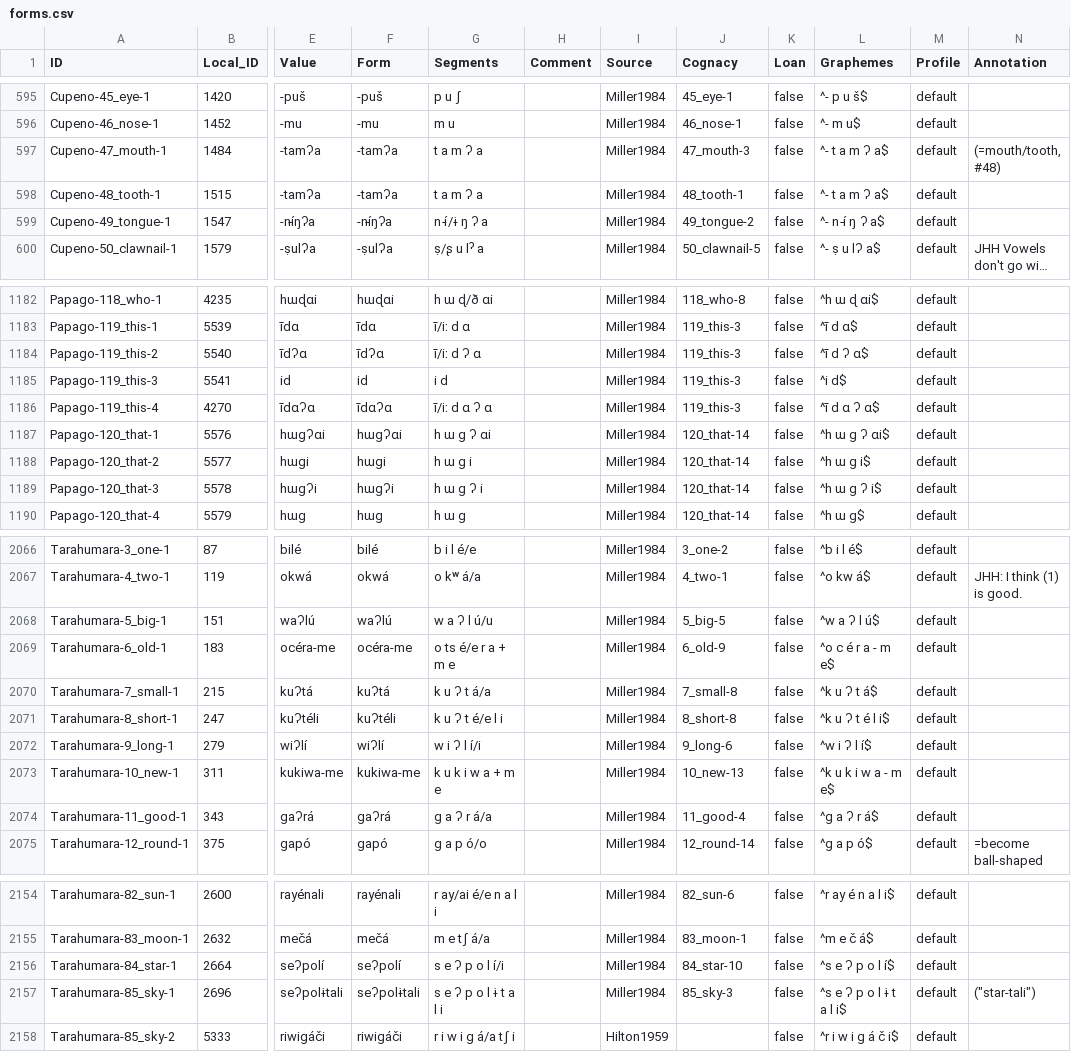
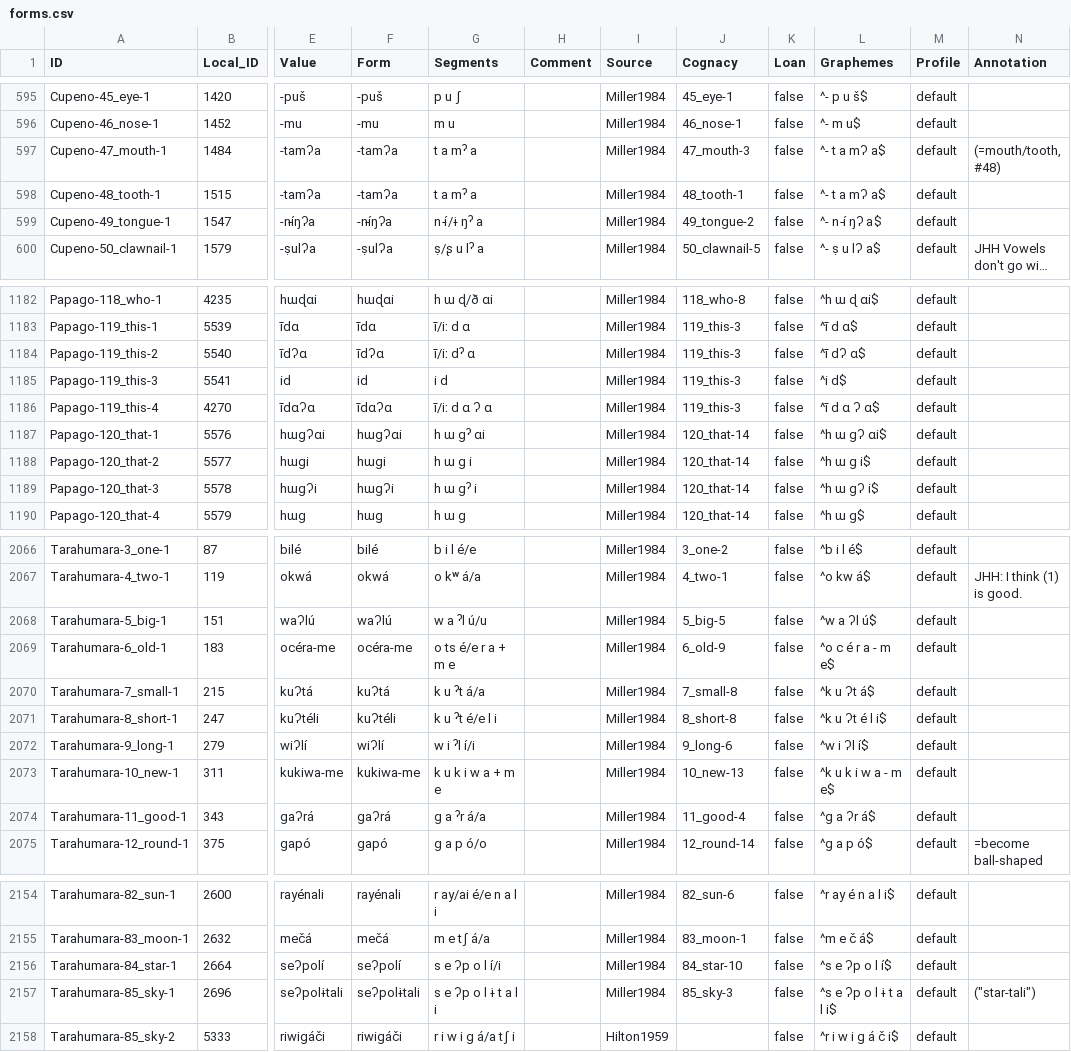
Before and after one commit to SimonGreenhill/utoaztecan, a CSV file: cldf/forms.csv, drawn as a sheet; only a part is shown, gaps mark what is left out; long unchanged cells end in …; the diff covers the shown part only; the diff names each change by its address in the sheet, - before the commit and + after, or states it on an @@ line.

```diff
--- a/cldf/forms.csv
+++ b/cldf/forms.csv
-G597:G598 (Segments): t a m ʔ a
+G597:G598 (Segments): t a mˀ a
-L597:L598 (Graphemes): ^- t a m ʔ a$
+L597:L598 (Graphemes): ^- t a mʔ a$
-G599 (Segments): n í̵/ɨ ŋ ʔ a
+G599 (Segments): n í̵/ɨ ŋˀ a
-L599 (Graphemes): ^- n í̵ ŋ ʔ a$
+L599 (Graphemes): ^- n í̵ ŋʔ a$
-G1184 (Segments): ī/iː d ʔ ɑ
+G1184 (Segments): ī/iː dˀ ɑ
-L1184 (Graphemes): ^ī d ʔ ɑ$
+L1184 (Graphemes): ^ī dʔ ɑ$
-G1187 (Segments): h ɯ g ʔ ɑi
+G1187 (Segments): h ɯ gˀ ɑi
-L1187 (Graphemes): ^h ɯ g ʔ ɑi$
+L1187 (Graphemes): ^h ɯ gʔ ɑi$
-G1189 (Segments): h ɯ g ʔ i
+G1189 (Segments): h ɯ gˀ i
-L1189 (Graphemes): ^h ɯ g ʔ i$
+L1189 (Graphemes): ^h ɯ gʔ i$
-G2068 (Segments): w a ʔ l ú/u
+G2068 (Segments): w a ˀl ú/u
-L2068 (Graphemes): ^w a ʔ l ú$
+L2068 (Graphemes): ^w a ʔl ú$
-G2070 (Segments): k u ʔ t á/a
+G2070 (Segments): k u ˀt á/a
-L2070 (Graphemes): ^k u ʔ t á$
+L2070 (Graphemes): ^k u ʔt á$
-G2071 (Segments): k u ʔ t é/e l i
+G2071 (Segments): k u ˀt é/e l i
-L2071 (Graphemes): ^k u ʔ t é l i$
+L2071 (Graphemes): ^k u ʔt é l i$
-G2072 (Segments): w i ʔ l í/i
+G2072 (Segments): w i ˀl í/i
-L2072 (Graphemes): ^w i ʔ l í$
+L2072 (Graphemes): ^w i ʔl í$
-G2074 (Segments): g a ʔ r á/a
+G2074 (Segments): g a ˀr á/a
-L2074 (Graphemes): ^g a ʔ r á$
+L2074 (Graphemes): ^g a ʔr á$
-G2156 (Segments): s e ʔ p o l í/i
+G2156 (Segments): s e ʔp o l í/i
-L2156 (Graphemes): ^s e ʔ p o l í$
+L2156 (Graphemes): ^s e ʔp o l í$
-G2157 (Segments): s e ʔ p o l ɨ t a l i
+G2157 (Segments): s e ʔp o l ɨ t a l i
-L2157 (Graphemes): ^s e ʔ p o l ɨ t a l i$
+L2157 (Graphemes): ^s e ʔp o l ɨ t a l i$
```
Also changed, not shown: 91 edited cells elsewhere in this file, etc/orthography.tsv, 6 other files.
